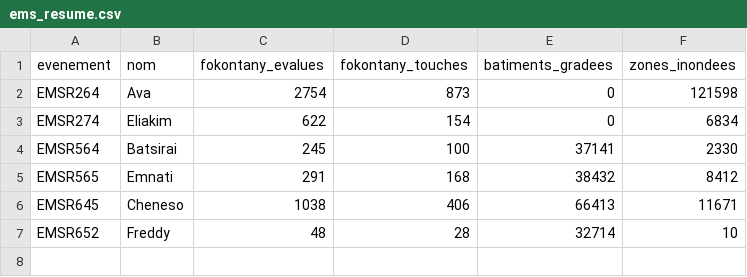
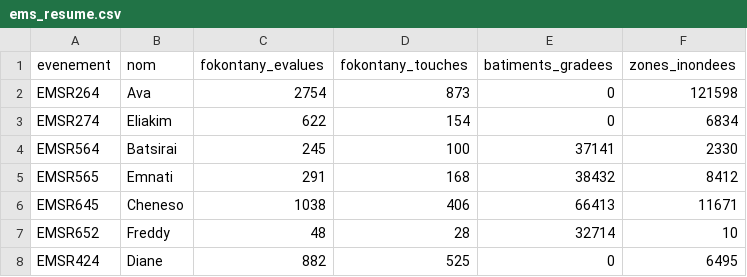
Before and after one commit to arofarmbio-create/Makyclimat, a CSV file: validation/ems_resume.csv, drawn as a sheet.

```diff
--- a/validation/ems_resume.csv
+++ b/validation/ems_resume.csv
@@ -7 +7,2 @@ EMSR645,Cheneso,1038,406,66413,11671
 EMSR652,Freddy,48,28,32714,10
+EMSR424,Diane,882,525,0,6495
```
Also changed, not shown: validation/ems_communes_oof.csv, validation/ems_fokontany_par_evenement.csv, 3 other files.
